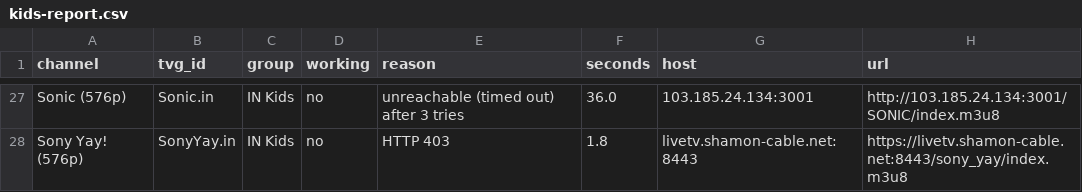
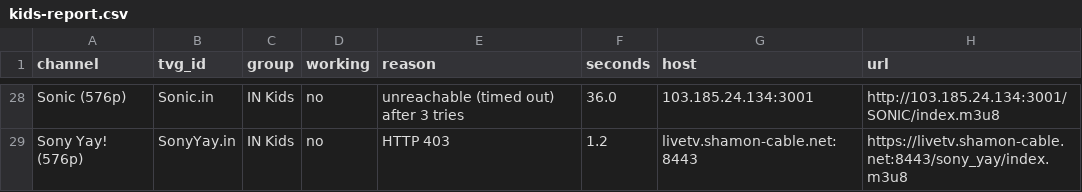
Before and after one commit to Inam321/tv, a CSV file: reports/kids-report.csv, drawn as a sheet; only a part is shown, gaps mark what is left out; addresses are those after the commit; the diff covers the shown part only; the diff names each change by its address in the sheet, - before the commit and + after, or states it on an @@ line.

```diff
--- a/reports/kids-report.csv
+++ b/reports/kids-report.csv
-F29 (seconds): 1.8
+F29 (seconds): 1.2
```
Also changed, not shown: 2 added rows, 1 removed row and 18 edited cells elsewhere in this file, reports/documentary-report.csv, reports/entertainment-report.csv, 18 other files.
